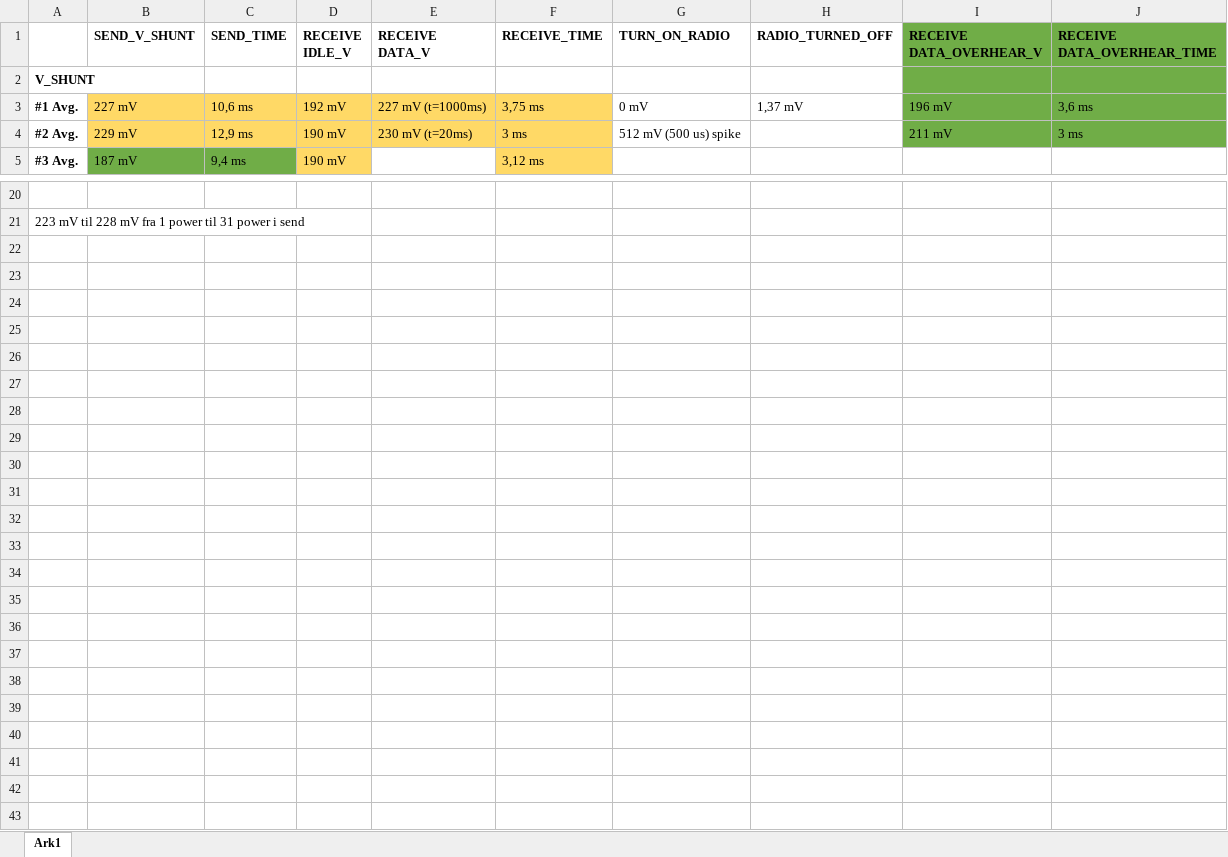
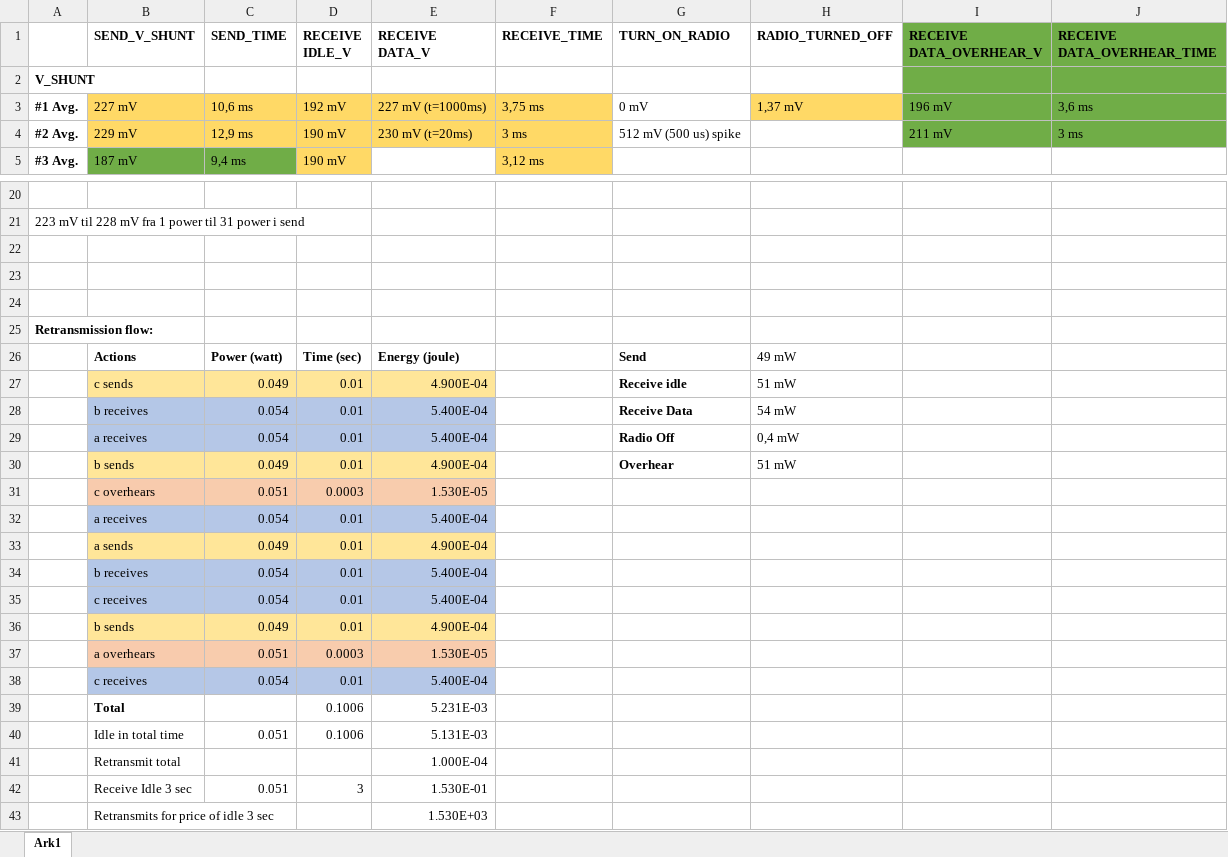
Before and after one commit to Aceipse/Mini-Project, an Excel workbook: powerMeasure/power measurements.xlsx, sheet Ark1, drawn as a sheet; only a part is shown, gaps mark what is left out; values as stored, in another font and other column widths than the file's, no borders; the diff names each change by its address in the sheet, - before the commit and + after, or states it on an @@ line.

Commit message:
updated power measurements

```diff
--- a/powerMeasure/power measurements.xlsx (sheet Ark1)
+++ b/powerMeasure/power measurements.xlsx (sheet Ark1)
-H3 fill: none
+H3 fill: #FFD966
+row 22: (empty)
+row 23: (empty)
+row 24: (empty)
+row 25: Retransmission flow:
+row 26:  | Actions | Power (watt) | Time (sec) | Energy (joule) |  | Send | 49 mW
+row 27:  | c sends | 0.049 | 0.01 | 4.900E-04 |  | Receive idle | 51 mW
+row 28:  | b receives | 0.054 | 0.01 | 5.400E-04 |  | Receive Data | 54 mW
+row 29:  | a receives | 0.054 | 0.01 | 5.400E-04 |  | Radio Off | 0,4 mW
+row 30:  | b sends | 0.049 | 0.01 | 4.900E-04 |  | Overhear | 51 mW
+row 31:  | c overhears | 0.051 | 0.0003 | 1.530E-05
+row 32:  | a receives | 0.054 | 0.01 | 5.400E-04
+row 33:  | a sends | 0.049 | 0.01 | 4.900E-04
+row 34:  | b receives | 0.054 | 0.01 | 5.400E-04
+row 35:  | c receives | 0.054 | 0.01 | 5.400E-04
+row 36:  | b sends | 0.049 | 0.01 | 4.900E-04
+row 37:  | a overhears | 0.051 | 0.0003 | 1.530E-05
+row 38:  | c receives | 0.054 | 0.01 | 5.400E-04
+row 39:  | Total |  | 0.1006 | 5.231E-03
+row 40:  | Idle in total time | 0.051 | 0.1006 | 5.131E-03
+row 41:  | Retransmit total |  |  | 1.000E-04
+row 42:  | Receive Idle 3 sec | 0.051 | 3 | 1.530E-01
+row 43:  | Retransmits for price of idle 3 sec |  |  | 1.530E+03
```
Also changed, not shown: 1 other file.
